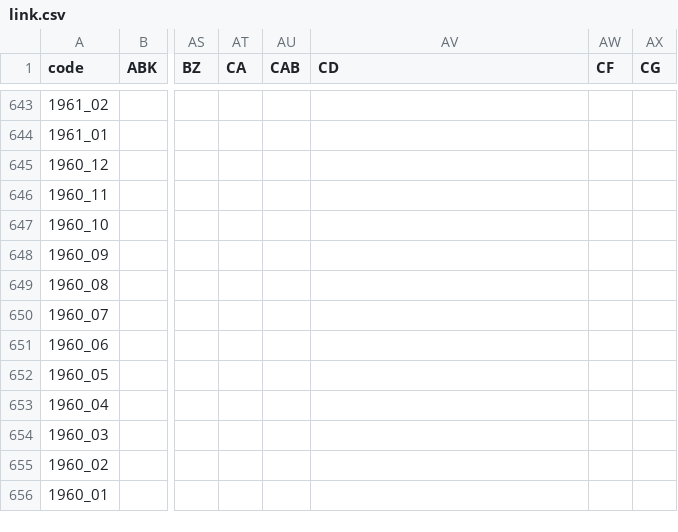
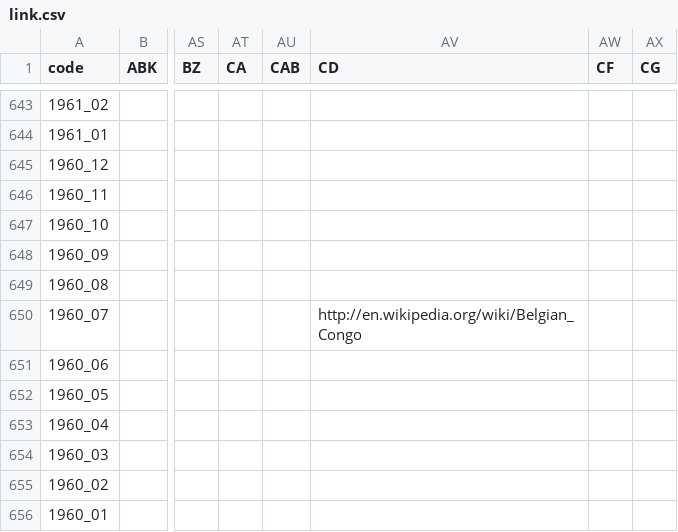
Before and after one commit to andrewebert/map, a CSV file: data/link.csv, drawn as a sheet; only a part is shown, gaps mark what is left out; the diff names each change by its address in the sheet, - before the commit and + after, or states it on an @@ line.

```diff
--- a/data/link.csv
+++ b/data/link.csv
-AV650 (CD): (empty)
+AV650 (CD): http://en.wikipedia.org/wiki/Belgian_Congo
```
Also changed, not shown: data/flag.csv, data/formal.csv, 24 other files.
